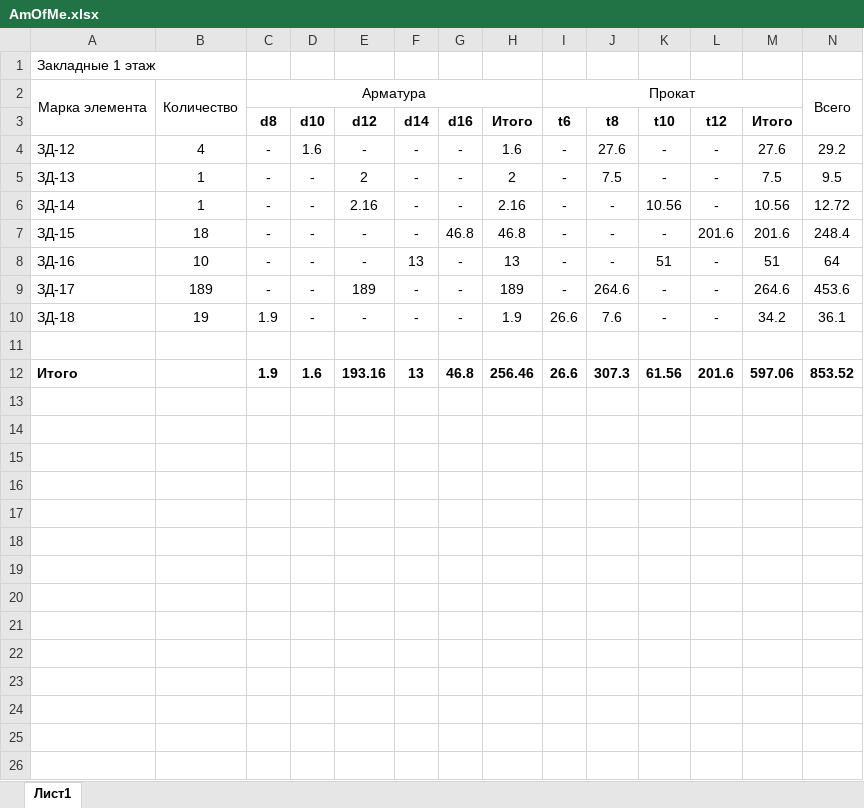
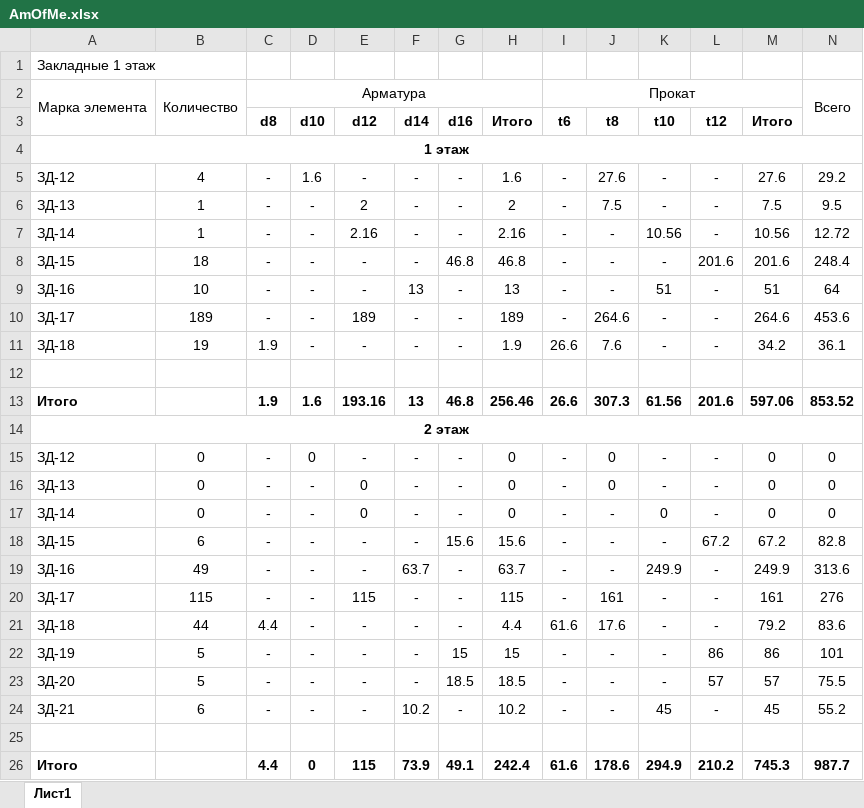
Before and after one commit to DandyLikeAndy/CrimeaKG, an Excel workbook: Building/AmOfMe.xlsx, sheet Лист1, drawn as a sheet; only a part is shown; values as stored, in another font and other column widths than the file's, no borders; rows hold the shown columns only; the diff names each change by its address in the sheet, - before the commit and + after, or states it on an @@ line.

Commit message:
Changed stair.dwg, AmOfMe.xlsx, unitsPlan.dwg (v1.1)

```diff
--- a/Building/AmOfMe.xlsx (sheet Лист1)
+++ b/Building/AmOfMe.xlsx (sheet Лист1)
+row 4: 1 этаж
+row 14: 2 этаж
+row 15: ЗД-12 | 0 | - | 0 | - | - | - | 0 | - | 0 | - | - | 0 | 0
+row 16: ЗД-13 | 0 | - | - | 0 | - | - | 0 | - | 0 | - | - | 0 | 0
+row 17: ЗД-14 | 0 | - | - | 0 | - | - | 0 | - | - | 0 | - | 0 | 0
+row 18: ЗД-15 | 6 | - | - | - | - | 15.6 | 15.6 | - | - | - | 67.2 | 67.2 | 82.8
+row 19: ЗД-16 | 49 | - | - | - | 63.7 | - | 63.7 | - | - | 249.9 | - | 249.9 | 313.6
+row 20: ЗД-17 | 115 | - | - | 115 | - | - | 115 | - | 161 | - | - | 161 | 276
+row 21: ЗД-18 | 44 | 4.4 | - | - | - | - | 4.4 | 61.6 | 17.6 | - | - | 79.2 | 83.6
+row 22: ЗД-19 | 5 | - | - | - | - | 15 | 15 | - | - | - | 86 | 86 | 101
+row 23: ЗД-20 | 5 | - | - | - | - | 18.5 | 18.5 | - | - | - | 57 | 57 | 75.5
+row 24: ЗД-21 | 6 | - | - | - | 10.2 | - | 10.2 | - | - | 45 | - | 45 | 55.2
+row 25: (empty)
+row 26: Итого |  | 4.4 | 0 | 115 | 73.9 | 49.1 | 242.4 | 61.6 | 178.6 | 294.9 | 210.2 | 745.3 | 987.7
```
Also changed, not shown: formulas that keep their value, 2 other files.
